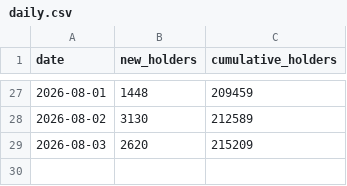
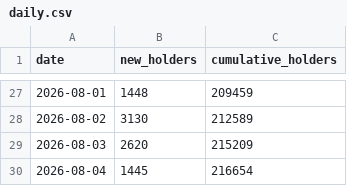
Before and after one commit to FlyJones777/-Ansem-Dashboard, a CSV file: daily.csv, drawn as a sheet; only a part is shown, gaps mark what is left out.

```diff
--- a/daily.csv
+++ b/daily.csv
@@ -29 +29,2 @@ date,new_holders,cumulative_holders
 2026-08-03,2620,215209
+2026-08-04,1445,216654
```
Also changed, not shown: retention.csv, 2 other files.
